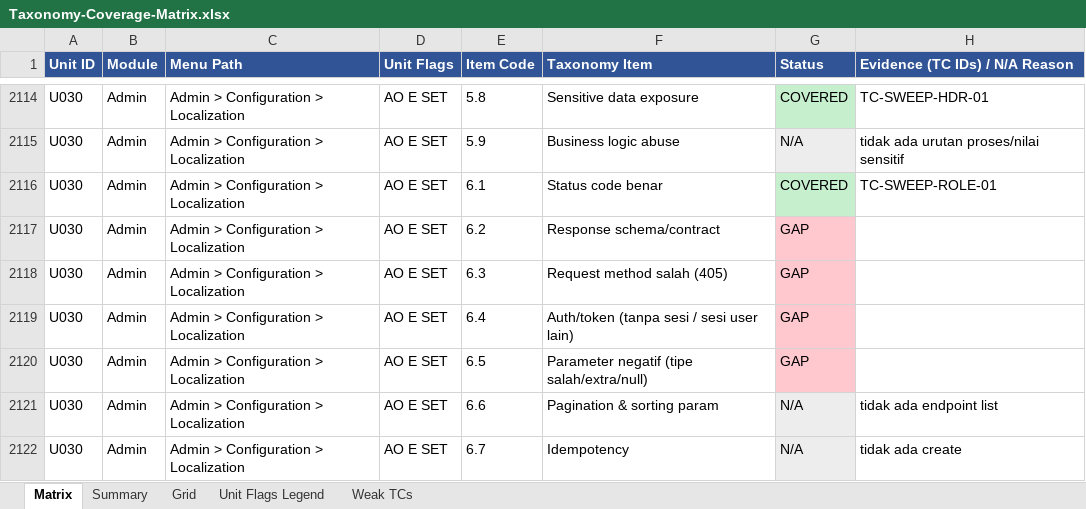
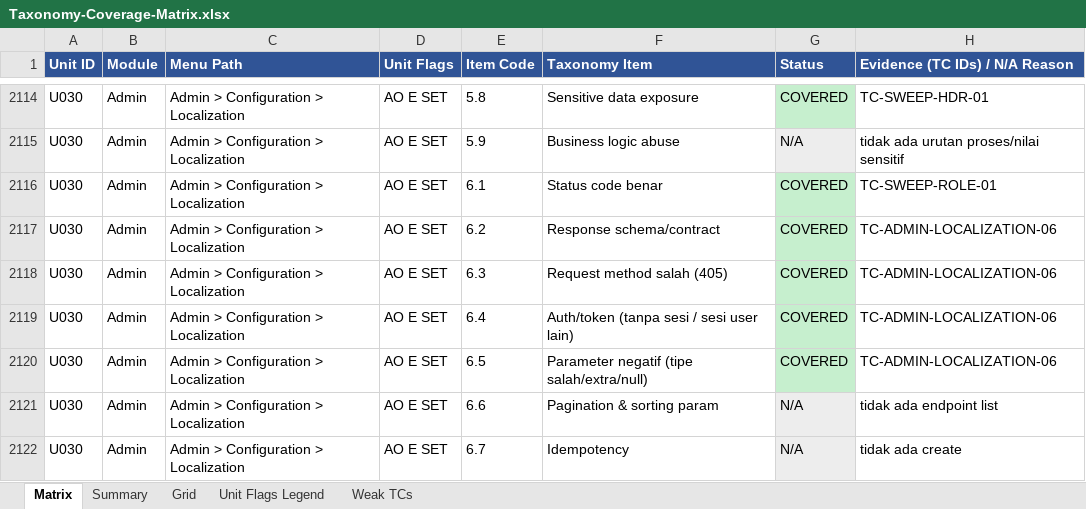
Before and after one commit to arsalwildan15/qa-portofolio, an Excel workbook: docs/Taxonomy-Coverage-Matrix.xlsx, sheet Matrix, drawn as a sheet; only a part is shown, gaps mark what is left out; values as stored, in another font and other column widths than the file's, no borders; the diff covers the shown part only; the diff names each change by its address in the sheet, - before the commit and + after, or states it on an @@ line.

```diff
--- a/docs/Taxonomy-Coverage-Matrix.xlsx (sheet Matrix)
+++ b/docs/Taxonomy-Coverage-Matrix.xlsx (sheet Matrix)
-G2117:G2120 (Status): GAP
+G2117:G2120 (Status): COVERED
-G2117:G2120 fill: #FFC7CE
+G2117:G2120 fill: #C6EFCE
-H2117:H2120 (Evidence (TC IDs) / N/A Reason): (empty)
+H2117:H2120 (Evidence (TC IDs) / N/A Reason): TC-ADMIN-LOCALIZATION-06
```
Also changed, not shown: 27 edited cells and cell formats elsewhere in this sheet, sheet Grid, docs/Bug-List.xlsx, 5 other files.
